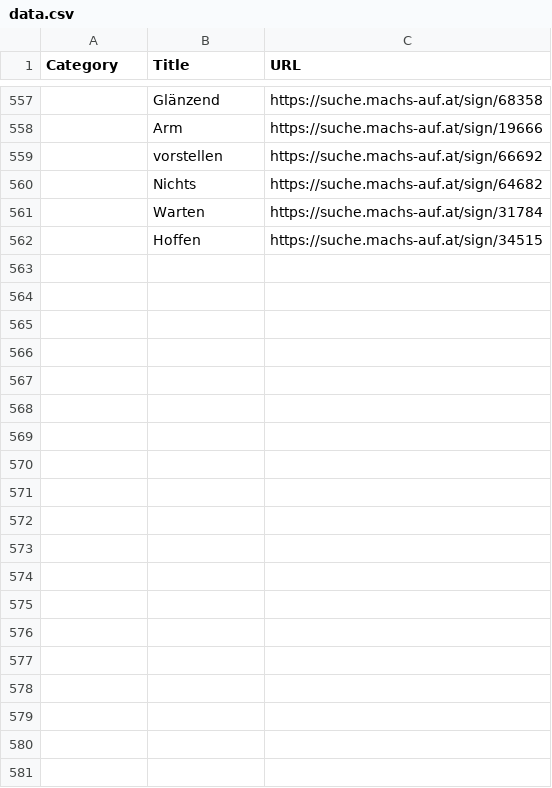
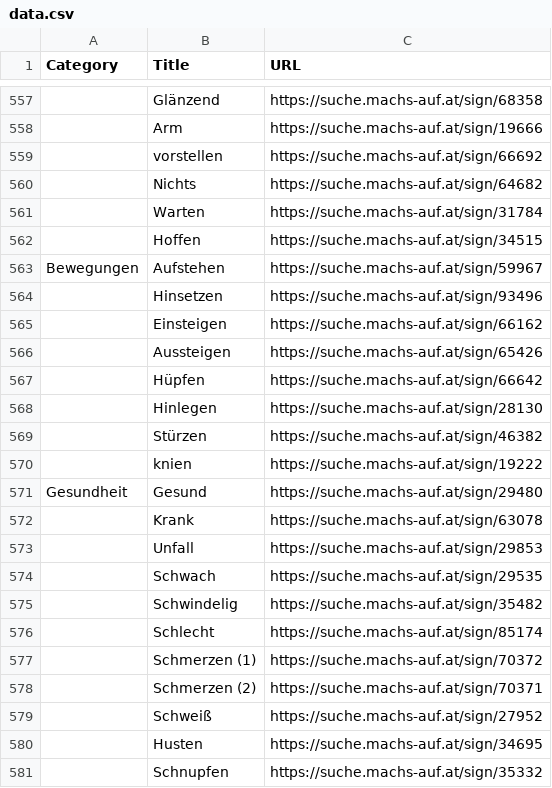
Before and after one commit to FelixGrabler/Lerngalerie-OEGS, a CSV file: public/data.csv, drawn as a sheet; only a part is shown, gaps mark what is left out; the diff covers the shown part only; the diff names each change by its address in the sheet, - before the commit and + after, or states it on an @@ line.

```diff
--- a/public/data.csv
+++ b/public/data.csv
+row 563: Bewegungen | Aufstehen | https://suche.machs-auf.at/sign/59967
+row 564:  | Hinsetzen | https://suche.machs-auf.at/sign/93496
+row 565:  | Einsteigen | https://suche.machs-auf.at/sign/66162
+row 566:  | Aussteigen | https://suche.machs-auf.at/sign/65426
+row 567:  | Hüpfen | https://suche.machs-auf.at/sign/66642
+row 568:  | Hinlegen | https://suche.machs-auf.at/sign/28130
+row 569:  | Stürzen | https://suche.machs-auf.at/sign/46382
+row 570:  | knien | https://suche.machs-auf.at/sign/19222
+row 571: Gesundheit | Gesund | https://suche.machs-auf.at/sign/29480
+row 572:  | Krank | https://suche.machs-auf.at/sign/63078
+row 573:  | Unfall | https://suche.machs-auf.at/sign/29853
+row 574:  | Schwach | https://suche.machs-auf.at/sign/29535
+row 575:  | Schwindelig | https://suche.machs-auf.at/sign/35482
+row 576:  | Schlecht | https://suche.machs-auf.at/sign/85174
+row 577:  | Schmerzen (1) | https://suche.machs-auf.at/sign/70372
+row 578:  | Schmerzen (2) | https://suche.machs-auf.at/sign/70371
+row 579:  | Schweiß | https://suche.machs-auf.at/sign/27952
+row 580:  | Husten | https://suche.machs-auf.at/sign/34695
+row 581:  | Schnupfen | https://suche.machs-auf.at/sign/35332
```
Also changed, not shown: 34 added rows and 2 edited cells elsewhere in this file, 54 other files.
